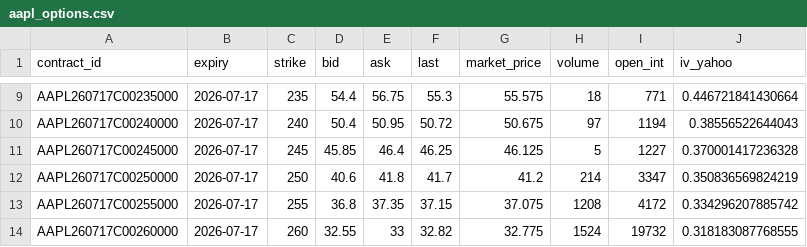
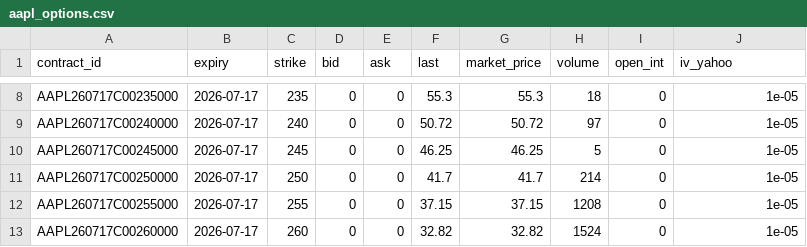
Before and after one commit to spikovich/proj_R, a CSV file: data/aapl_options.csv, drawn as a sheet; only a part is shown, gaps mark what is left out; the diff covers the shown part only.

```diff
--- a/data/aapl_options.csv
+++ b/data/aapl_options.csv
@@ -9,6 +8,6 @@
-"AAPL260717C00235000",2026-07-17,235,54.4,56.75,55.3,55.575,18,771,0.446721841430664
-"AAPL260717C00240000",2026-07-17,240,50.4,50.95,50.72,50.675,97,1194,0.38556522644043
-"AAPL260717C00245000",2026-07-17,245,45.85,46.4,46.25,46.125,5,1227,0.370001417236328
-"AAPL260717C00250000",2026-07-17,250,40.6,41.8,41.7,41.2,214,3347,0.350836569824219
-"AAPL260717C00255000",2026-07-17,255,36.8,37.35,37.15,37.075,1208,4172,0.334296207885742
-"AAPL260717C00260000",2026-07-17,260,32.55,33,32.82,32.775,1524,19732,0.318183087768555
+"AAPL260717C00235000",2026-07-17,235,0,0,55.3,55.3,18,0,1e-05
+"AAPL260717C00240000",2026-07-17,240,0,0,50.72,50.72,97,0,1e-05
+"AAPL260717C00245000",2026-07-17,245,0,0,46.25,46.25,5,0,1e-05
+"AAPL260717C00250000",2026-07-17,250,0,0,41.7,41.7,214,0,1e-05
+"AAPL260717C00255000",2026-07-17,255,0,0,37.15,37.15,1208,0,1e-05
+"AAPL260717C00260000",2026-07-17,260,0,0,32.82,32.82,1524,0,1e-05
```
Also changed, not shown: 1 added row, 1 removed row and 134 edited cells elsewhere in this file, data/aapl_prices.csv, 1 other file.
